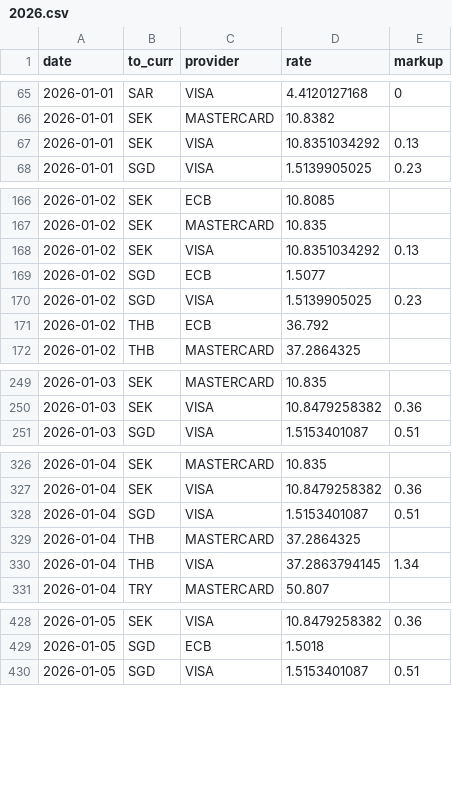
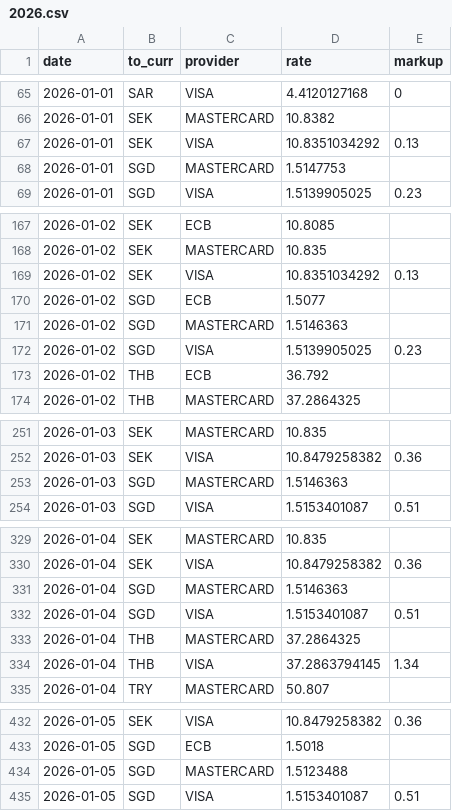
Before and after one commit to avishj/ForexRadar, a CSV file: db/EUR/2026.csv, drawn as a sheet; only a part is shown, gaps mark what is left out; the diff covers the shown part only.

```diff
--- a/db/EUR/2026.csv
+++ b/db/EUR/2026.csv
@@ -67,2 +67,3 @@ date,to_curr,provider,rate,markup
 2026-01-01,SEK,VISA,10.8351034292,0.13
+2026-01-01,SGD,MASTERCARD,1.5147753,
 2026-01-01,SGD,VISA,1.5139905025,0.23
@@ -169,2 +170,3 @@ date,to_curr,provider,rate,markup
 2026-01-02,SGD,ECB,1.5077,
+2026-01-02,SGD,MASTERCARD,1.5146363,
 2026-01-02,SGD,VISA,1.5139905025,0.23
@@ -250,2 +252,3 @@ date,to_curr,provider,rate,markup
 2026-01-03,SEK,VISA,10.8479258382,0.36
+2026-01-03,SGD,MASTERCARD,1.5146363,
 2026-01-03,SGD,VISA,1.5153401087,0.51
@@ -327,2 +330,3 @@ date,to_curr,provider,rate,markup
 2026-01-04,SEK,VISA,10.8479258382,0.36
+2026-01-04,SGD,MASTERCARD,1.5146363,
 2026-01-04,SGD,VISA,1.5153401087,0.51
@@ -429,2 +433,3 @@ date,to_curr,provider,rate,markup
 2026-01-05,SGD,ECB,1.5018,
+2026-01-05,SGD,MASTERCARD,1.5123488,
 2026-01-05,SGD,VISA,1.5153401087,0.51
```
Also changed, not shown: 1 added row elsewhere in this file, db/GBP/2026.csv, db/HKD/2025.csv, 5 other files.
